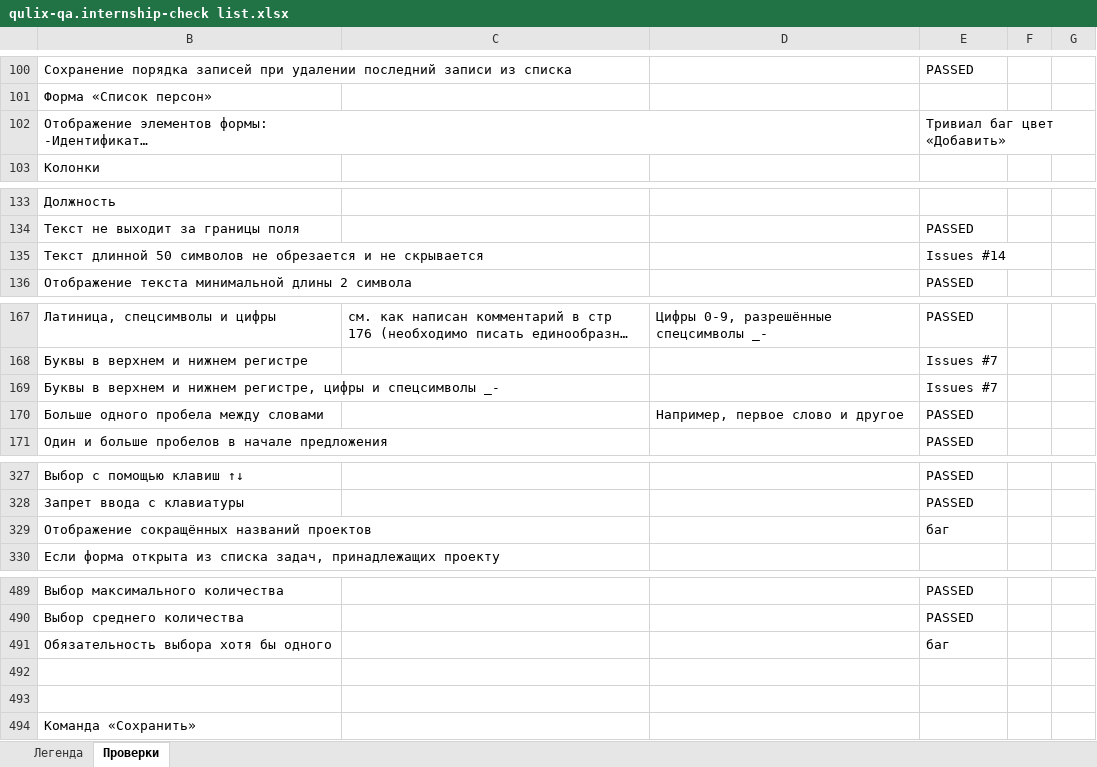
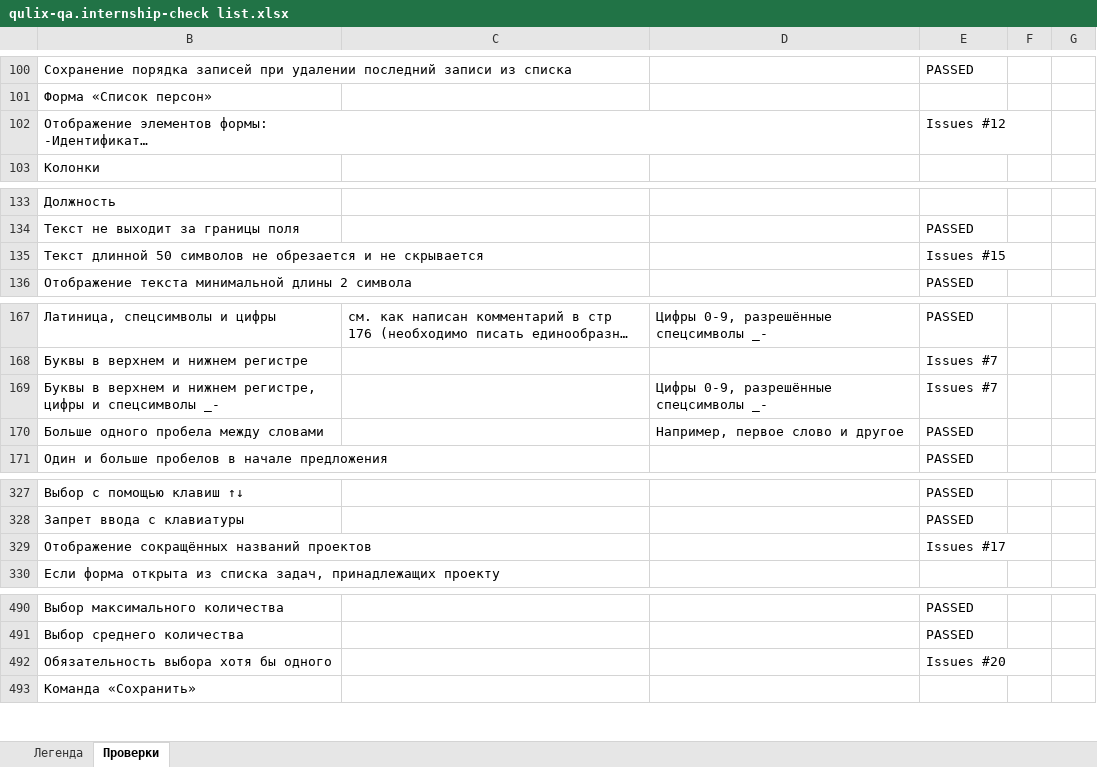
Before and after one commit to Nikomika/qa_samopodgotovka, an Excel workbook: qulix-qa.internship-check list.xlsx, sheet Проверки, drawn as a sheet; only a part is shown, gaps mark what is left out; long unchanged cells end in …; values as stored, in another font and other column widths than the file's, no cell formats; removed rows and columns are numbered as before the commit, all else as after; the diff covers the shown part only; the diff names each change by its address in the sheet, - before the commit and + after, or states it on an @@ line.

```diff
--- a/qulix-qa.internship-check list.xlsx (sheet Проверки)
+++ b/qulix-qa.internship-check list.xlsx (sheet Проверки)
-E102: Тривиал баг цвет «Добавить»
+E102: Issues #12
-E135: Issues #14
+E135: Issues #15
-D169: (empty)
+D169: Цифры 0-9, разрешённые спецсимволы _-
-E329: баг
+E329: Issues #17
-E492: баг
+E492: Issues #20
-row 492: (empty)
-row 493: (empty)
```
Also changed, not shown: 1 added row and 11 edited cells elsewhere in this sheet, cell formats, 1 other file.
